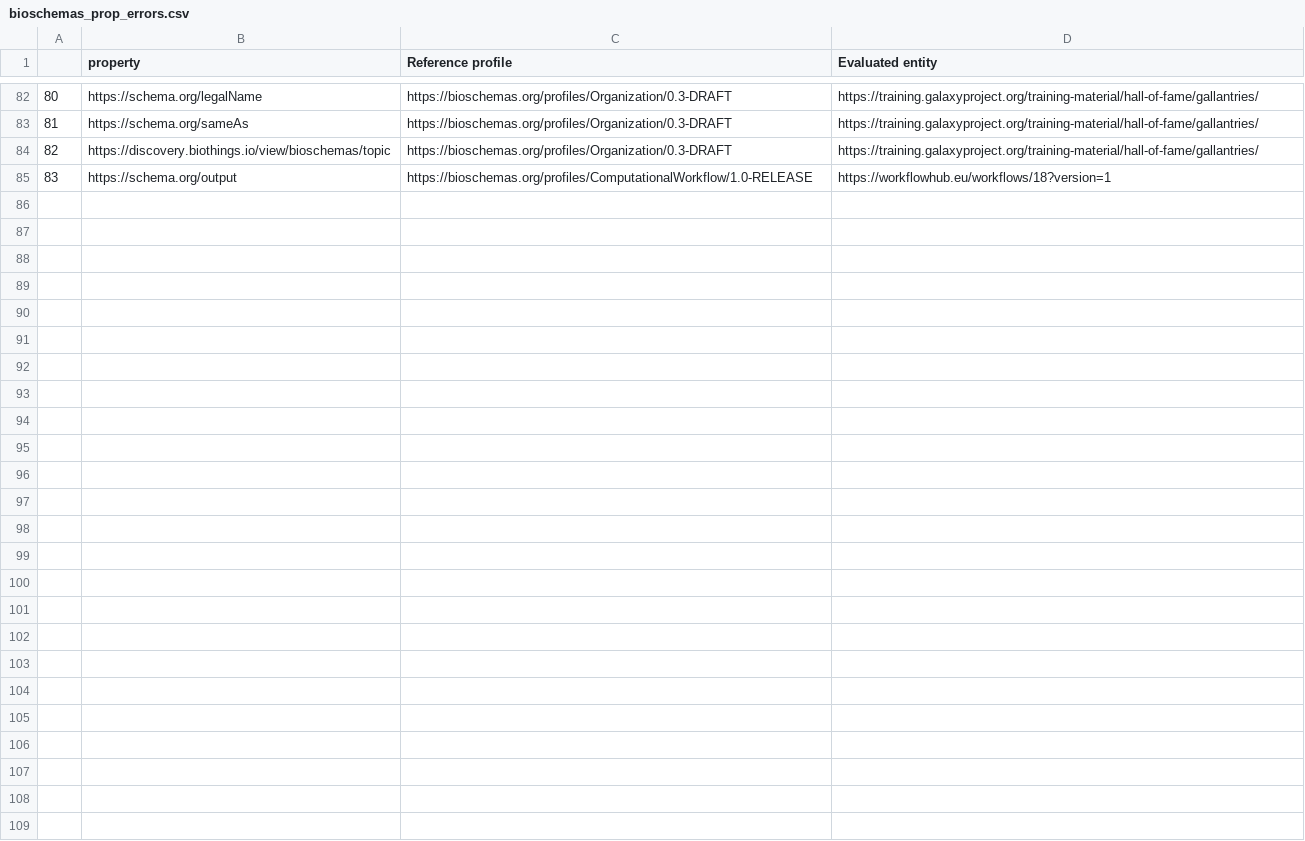
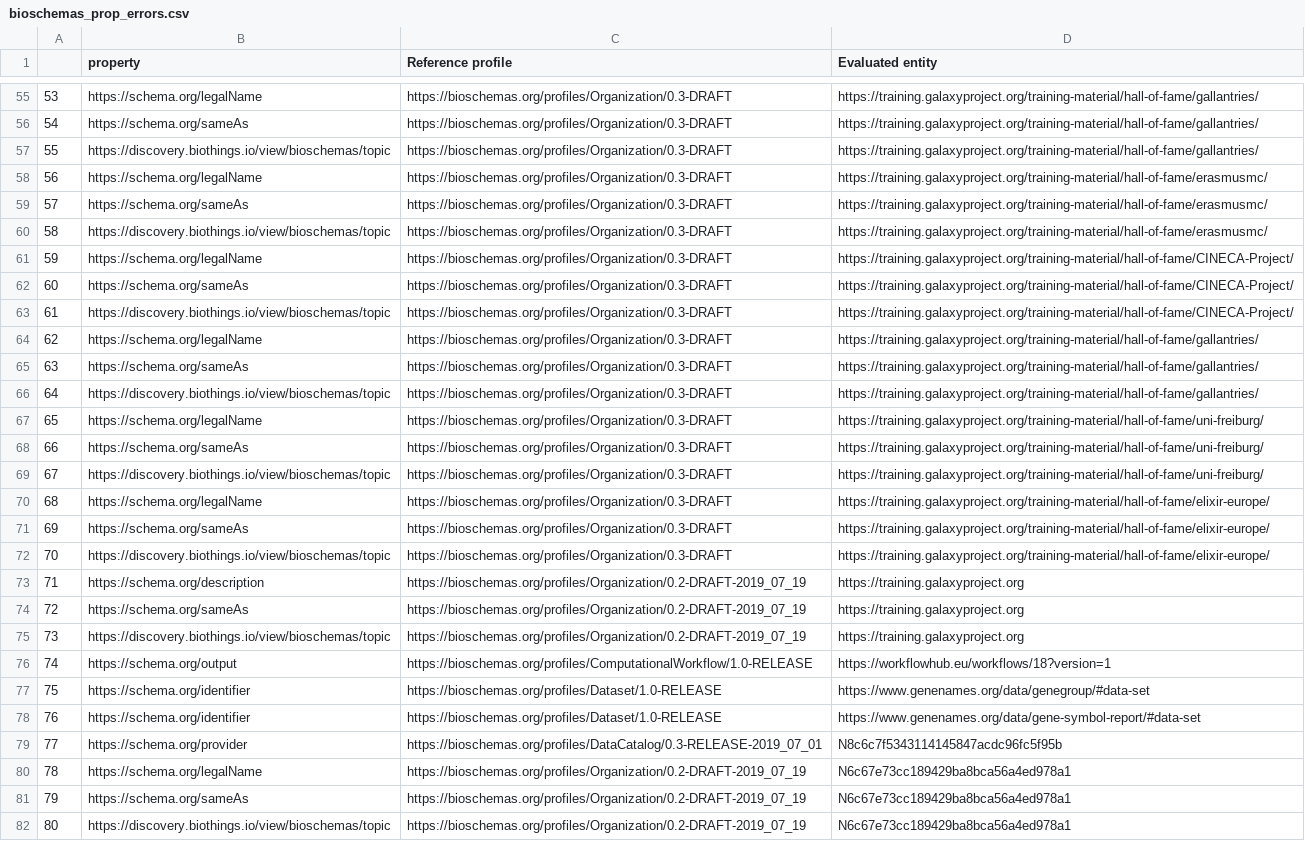
Before and after one commit to BioSchemas/bioschemas-validation, a CSV file: bioschemas_prop_errors.csv, drawn as a sheet; only a part is shown, gaps mark what is left out; the diff covers the shown part only; the diff names each change by its address in the sheet, - before the commit and + after, or states it on an @@ line.

Commit message:
Bioschemas Live Deploys harvesting and validation reports on Sun Jun  9 06:01:24 UTC 2024

```diff
--- a/bioschemas_prop_errors.csv
+++ b/bioschemas_prop_errors.csv
@@ column A renumbered between rows 3 and 76 @@
+row 58: 56 | https://schema.org/legalName | https://bioschemas.org/profiles/Organization/0.3-DRAFT | https://training.galaxyproject.org/training-material/hall-of-fame/erasmusmc/
+row 59: 57 | https://schema.org/sameAs | https://bioschemas.org/profiles/Organization/0.3-DRAFT | https://training.galaxyproject.org/training-material/hall-of-fame/erasmusmc/
+row 60: 58 | https://discovery.biothings.io/view/bioschemas/topic | https://bioschemas.org/profiles/Organization/0.3-DRAFT | https://training.galaxyproject.org/training-material/hall-of-fame/erasmusmc/
+row 61: 59 | https://schema.org/legalName | https://bioschemas.org/profiles/Organization/0.3-DRAFT | https://training.galaxyproject.org/training-material/hall-of-fame/CINECA-Project/
+row 62: 60 | https://schema.org/sameAs | https://bioschemas.org/profiles/Organization/0.3-DRAFT | https://training.galaxyproject.org/training-material/hall-of-fame/CINECA-Project/
+row 63: 61 | https://discovery.biothings.io/view/bioschemas/topic | https://bioschemas.org/profiles/Organization/0.3-DRAFT | https://training.galaxyproject.org/training-material/hall-of-fame/CINECA-Project/
+row 64: 62 | https://schema.org/legalName | https://bioschemas.org/profiles/Organization/0.3-DRAFT | https://training.galaxyproject.org/training-material/hall-of-fame/gallantries/
+row 65: 63 | https://schema.org/sameAs | https://bioschemas.org/profiles/Organization/0.3-DRAFT | https://training.galaxyproject.org/training-material/hall-of-fame/gallantries/
+row 66: 64 | https://discovery.biothings.io/view/bioschemas/topic | https://bioschemas.org/profiles/Organization/0.3-DRAFT | https://training.galaxyproject.org/training-material/hall-of-fame/gallantries/
+row 67: 65 | https://schema.org/legalName | https://bioschemas.org/profiles/Organization/0.3-DRAFT | https://training.galaxyproject.org/training-material/hall-of-fame/uni-freiburg/
+row 68: 66 | https://schema.org/sameAs | https://bioschemas.org/profiles/Organization/0.3-DRAFT | https://training.galaxyproject.org/training-material/hall-of-fame/uni-freiburg/
+row 69: 67 | https://discovery.biothings.io/view/bioschemas/topic | https://bioschemas.org/profiles/Organization/0.3-DRAFT | https://training.galaxyproject.org/training-material/hall-of-fame/uni-freiburg/
+row 70: 68 | https://schema.org/legalName | https://bioschemas.org/profiles/Organization/0.3-DRAFT | https://training.galaxyproject.org/training-material/hall-of-fame/elixir-europe/
+row 71: 69 | https://schema.org/sameAs | https://bioschemas.org/profiles/Organization/0.3-DRAFT | https://training.galaxyproject.org/training-material/hall-of-fame/elixir-europe/
+row 72: 70 | https://discovery.biothings.io/view/bioschemas/topic | https://bioschemas.org/profiles/Organization/0.3-DRAFT | https://training.galaxyproject.org/training-material/hall-of-fame/elixir-europe/
@@ row 16 moved to row 73: 71 @@
@@ row 17 moved to row 74: 72 @@
@@ row 18 moved to row 75: 73 @@
@@ row 28 moved to row 77: 75 @@
@@ row 29 moved to row 78: 76 @@
+row 79: 77 | https://schema.org/provider | https://bioschemas.org/profiles/DataCatalog/0.3-RELEASE-2019_07_01 | N8c6c7f5343114145847acdc96fc5f95b
+row 80: 78 | https://schema.org/legalName | https://bioschemas.org/profiles/Organization/0.2-DRAFT-2019_07_19 | N6c67e73cc189429ba8bca56a4ed978a1
+row 81: 79 | https://schema.org/sameAs | https://bioschemas.org/profiles/Organization/0.2-DRAFT-2019_07_19 | N6c67e73cc189429ba8bca56a4ed978a1
+row 82: 80 | https://discovery.biothings.io/view/bioschemas/topic | https://bioschemas.org/profiles/Organization/0.2-DRAFT-2019_07_19 | N6c67e73cc189429ba8bca56a4ed978a1
```
Also changed, not shown: 22 removed rows, 7 moved rows and 6 edited cells elsewhere in this file, bioschemas_harvesting.csv, 6 other files.
